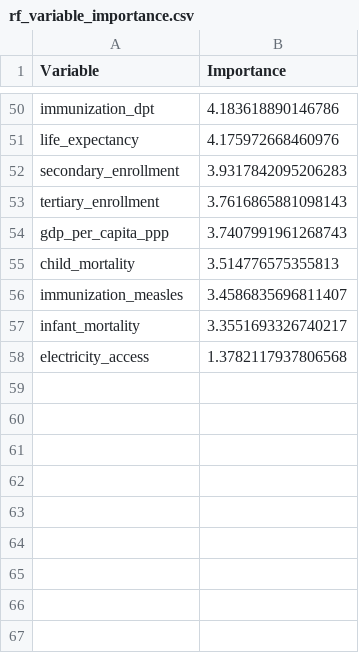
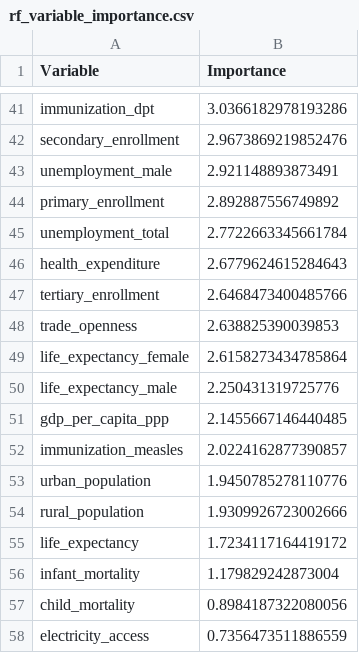
Before and after one commit to aydemarg/term-project-460-bekkmo-guerrero, a CSV file: output/tables/rf_variable_importance.csv, drawn as a sheet; only a part is shown, gaps mark what is left out; removed rows and columns are numbered as before the commit, all else as after; the diff covers the shown part only; the diff names each change by its address in the sheet, - before the commit and + after, or states it on an @@ line.

```diff
--- a/output/tables/rf_variable_importance.csv
+++ b/output/tables/rf_variable_importance.csv
-B41 (Importance): 4.183618890146786
+B41 (Importance): 3.0366182978193286
-row 51: life_expectancy | 4.175972668460976
-B42 (Importance): 3.9317842095206283
+B42 (Importance): 2.9673869219852476
+row 43: unemployment_male | 2.921148893873491
+row 44: primary_enrollment | 2.892887556749892
+row 45: unemployment_total | 2.7722663345661784
+row 46: health_expenditure | 2.6779624615284643
-B47 (Importance): 3.7616865881098143
+B47 (Importance): 2.6468473400485766
+row 48: trade_openness | 2.638825390039853
+row 49: life_expectancy_female | 2.6158273434785864
+row 50: life_expectancy_male | 2.250431319725776
-B51 (Importance): 3.7407991961268743
+B51 (Importance): 2.1455667146440485
-row 55: child_mortality | 3.514776575355813
-B52 (Importance): 3.4586835696811407
+B52 (Importance): 2.0224162877390857
+row 53: urban_population | 1.9450785278110776
+row 54: rural_population | 1.9309926723002666
+row 55: life_expectancy | 1.7234117164419172
-B56 (Importance): 3.3551693326740217
+B56 (Importance): 1.179829242873004
+row 57: child_mortality | 0.8984187322080056
-B58 (Importance): 1.3782117937806568
+B58 (Importance): 0.7356473511886559
```
Also changed, not shown: 19 added rows, 28 removed rows and 20 edited cells elsewhere in this file, output/tables/cv_model_comparison_long.csv, output/tables/cv_model_comparison_wide.csv, 15 other files.
